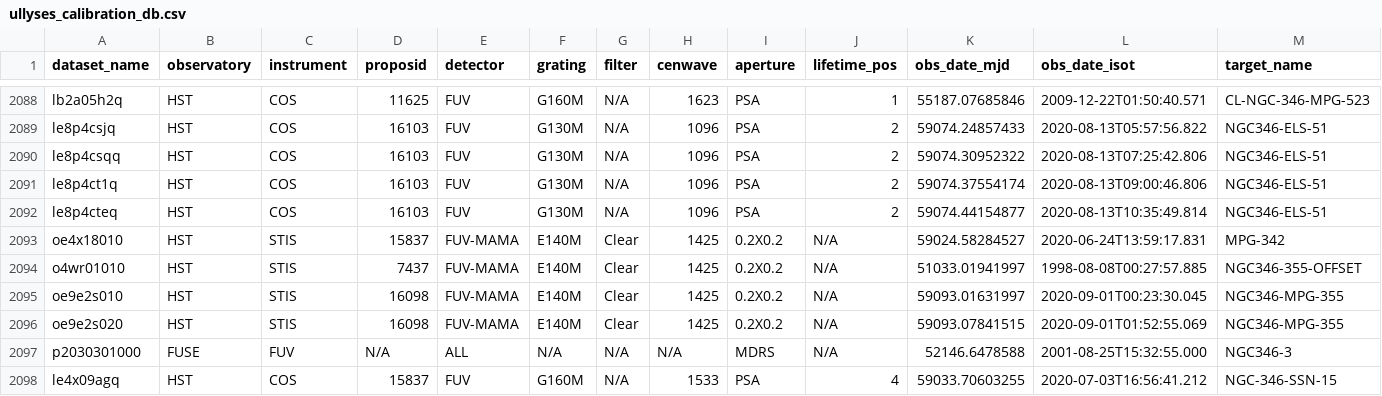
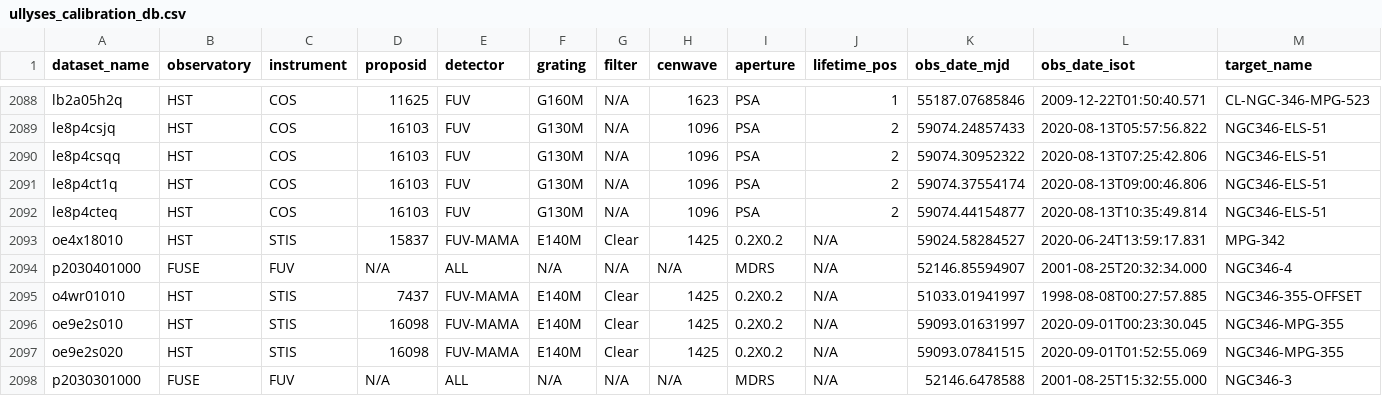
Before and after one commit to spacetelescope/ullyses-utils, a CSV file: utils/data/calibration_metadata/ullyses_calibration_db.csv, drawn as a sheet; only a part is shown, gaps mark what is left out; the shorter side is filled out with more unchanged rows; rows hold the shown columns only; the diff names each change by its address in the sheet, - before the commit and + after, or states it on an @@ line.

Commit message:
Fixed rejected FUSE dataset that should be included

```diff
--- a/utils/data/calibration_metadata/ullyses_calibration_db.csv
+++ b/utils/data/calibration_metadata/ullyses_calibration_db.csv
+row 2094: p2030401000 | FUSE | FUV | N/A | ALL | N/A | N/A | N/A | MDRS | N/A | 52146.85594907 | 2001-08-25T20:32:34.000 | NGC346-4
```
Also changed, not shown: utils/data/calibration_metadata/ullyses_rejected_data.csv.
